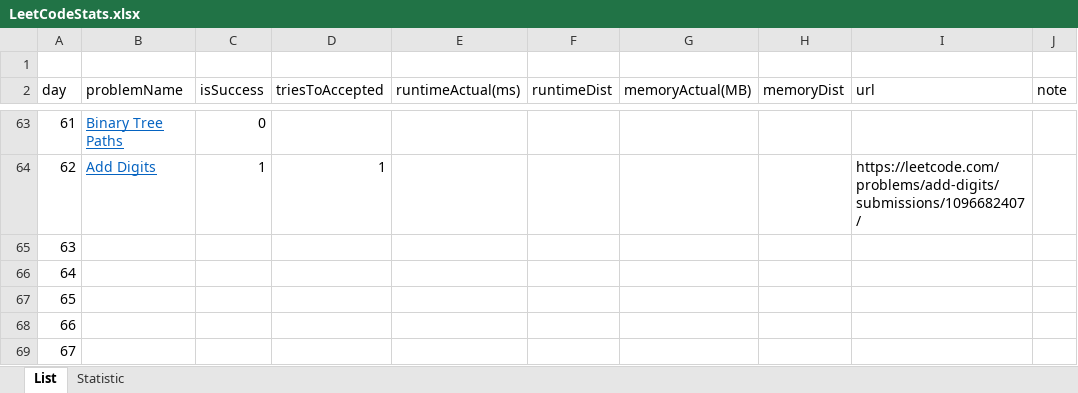
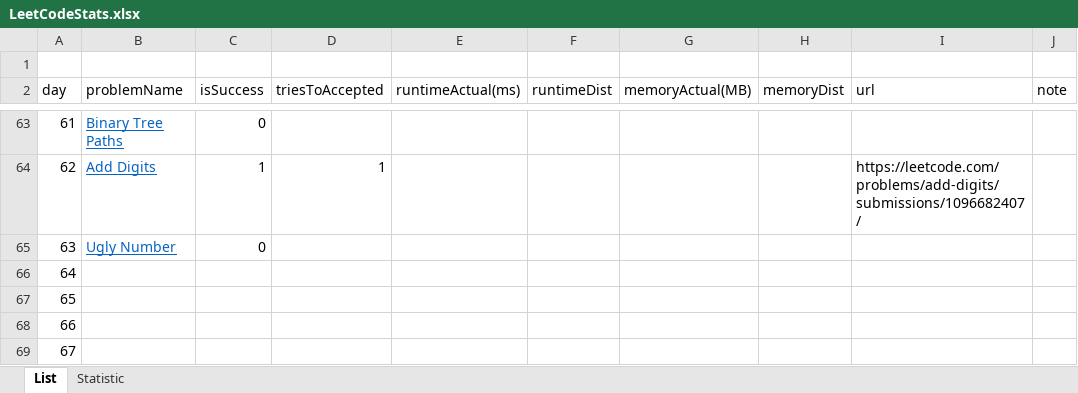
Before and after one commit to dkang919/CodingPractice, an Excel workbook: LeetCodeStats.xlsx, sheet List, drawn as a sheet; only a part is shown, gaps mark what is left out; values as stored, in another font and other column widths than the file's, no borders; the diff names each change by its address in the sheet, - before the commit and + after, or states it on an @@ line.

```diff
--- a/LeetCodeStats.xlsx (sheet List)
+++ b/LeetCodeStats.xlsx (sheet List)
-B65 (problemName): (empty)
+B65 (problemName): Ugly Number
-C65 (isSuccess): (empty)
+C65 (isSuccess): 0
```
Also changed, not shown: sheet Statistic, 1 other file.
